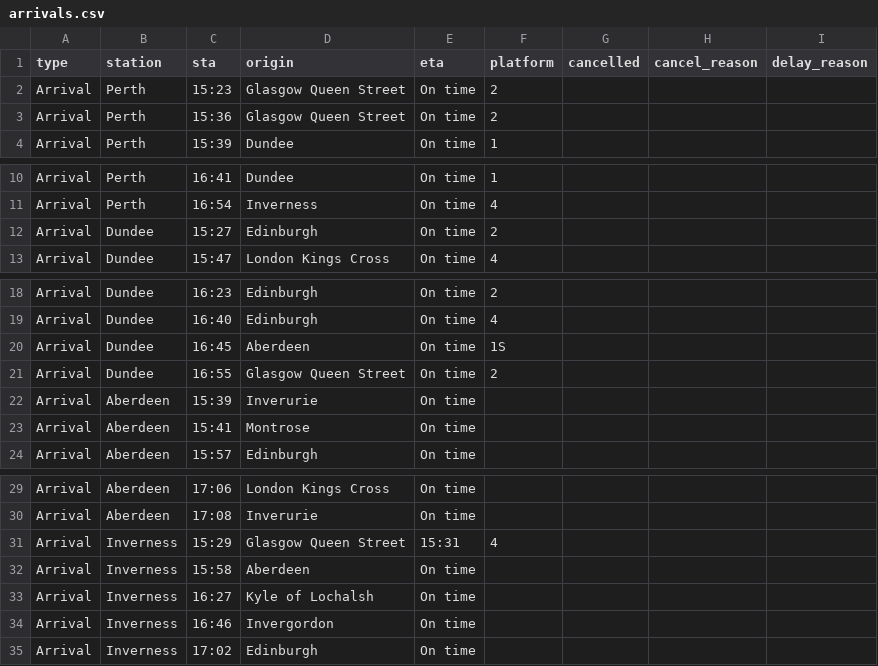
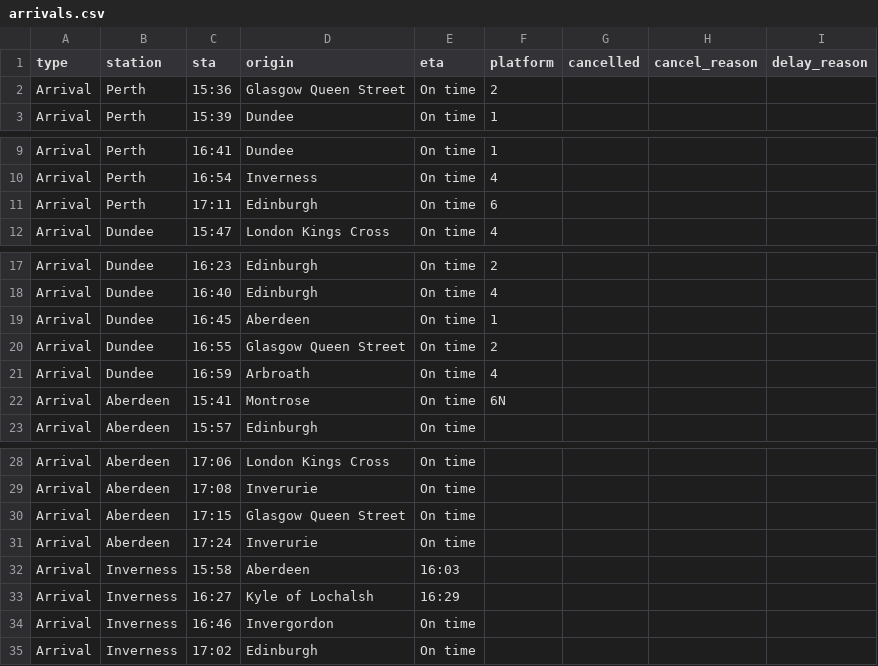
Before and after one commit to EmaSabl/trainTests, a CSV file: data/arrivals.csv, drawn as a sheet; only a part is shown, gaps mark what is left out.

```diff
--- a/data/arrivals.csv
+++ b/data/arrivals.csv
@@ -1,3 +1,2 @@
 type,station,sta,origin,eta,platform,cancelled,cancel_reason,delay_reason
-Arrival,Perth,15:23,Glasgow Queen Street,On time,2,,,
 Arrival,Perth,15:36,Glasgow Queen Street,On time,2,,,
@@ -11,3 +10,3 @@ Arrival,Perth,16:41,Dundee,On time,1,,,
 Arrival,Perth,16:54,Inverness,On time,4,,,
-Arrival,Dundee,15:27,Edinburgh,On time,2,,,
+Arrival,Perth,17:11,Edinburgh,On time,6,,,
 Arrival,Dundee,15:47,London Kings Cross,On time,4,,,
@@ -19,6 +18,6 @@ Arrival,Dundee,16:23,Edinburgh,On time,2,,,
 Arrival,Dundee,16:40,Edinburgh,On time,4,,,
-Arrival,Dundee,16:45,Aberdeen,On time,1S,,,
+Arrival,Dundee,16:45,Aberdeen,On time,1,,,
 Arrival,Dundee,16:55,Glasgow Queen Street,On time,2,,,
-Arrival,Aberdeen,15:39,Inverurie,On time,,,,
-Arrival,Aberdeen,15:41,Montrose,On time,,,,
+Arrival,Dundee,16:59,Arbroath,On time,4,,,
+Arrival,Aberdeen,15:41,Montrose,On time,6N,,,
 Arrival,Aberdeen,15:57,Edinburgh,On time,,,,
@@ -30,5 +29,6 @@ Arrival,Aberdeen,17:06,London Kings Cross,On time,,,,
 Arrival,Aberdeen,17:08,Inverurie,On time,,,,
-Arrival,Inverness,15:29,Glasgow Queen Street,15:31,4,,,
-Arrival,Inverness,15:58,Aberdeen,On time,,,,
-Arrival,Inverness,16:27,Kyle of Lochalsh,On time,,,,
+Arrival,Aberdeen,17:15,Glasgow Queen Street,On time,,,,
+Arrival,Aberdeen,17:24,Inverurie,On time,,,,
+Arrival,Inverness,15:58,Aberdeen,16:03,,,,
+Arrival,Inverness,16:27,Kyle of Lochalsh,16:29,,,,
 Arrival,Inverness,16:46,Invergordon,On time,,,,
```
Also changed, not shown: data/departures.csv.
